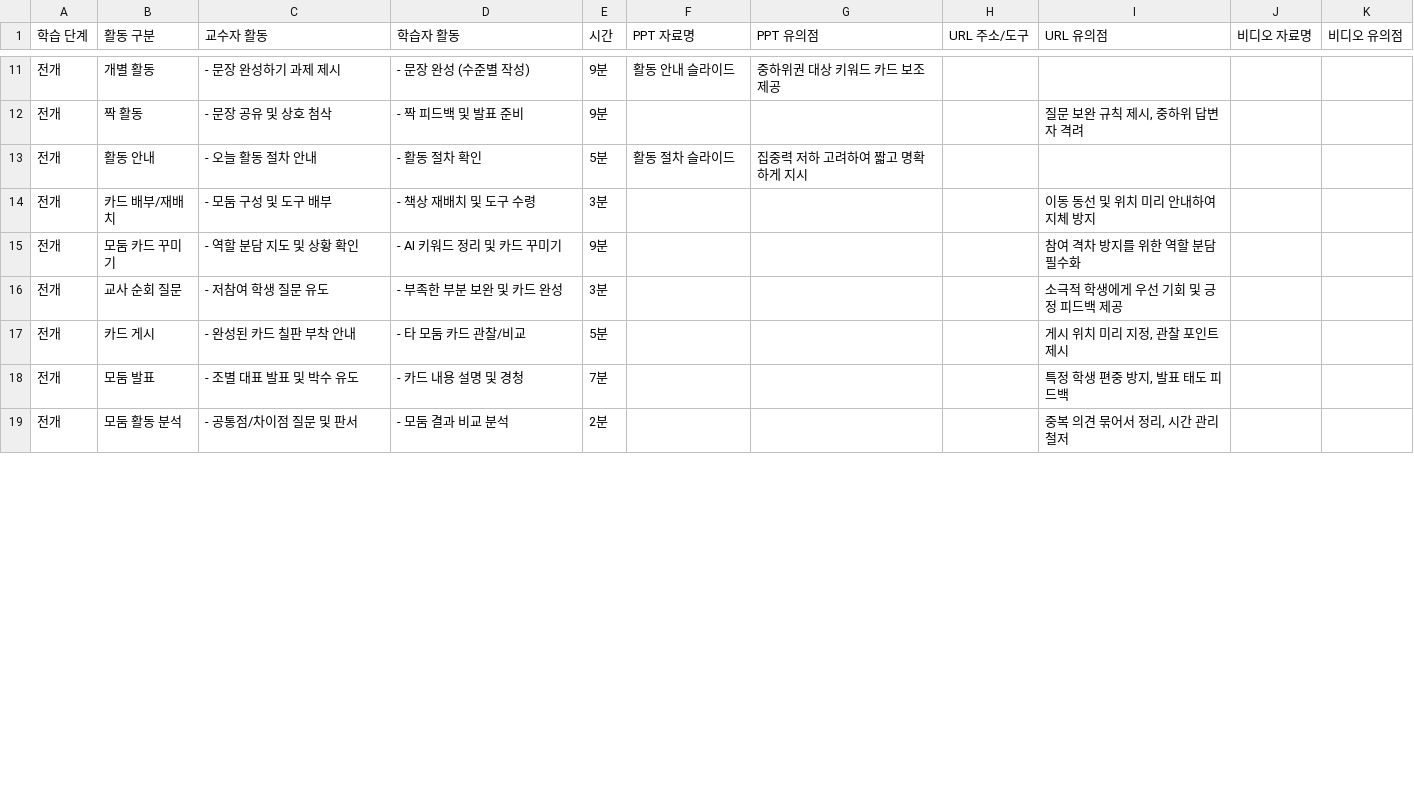
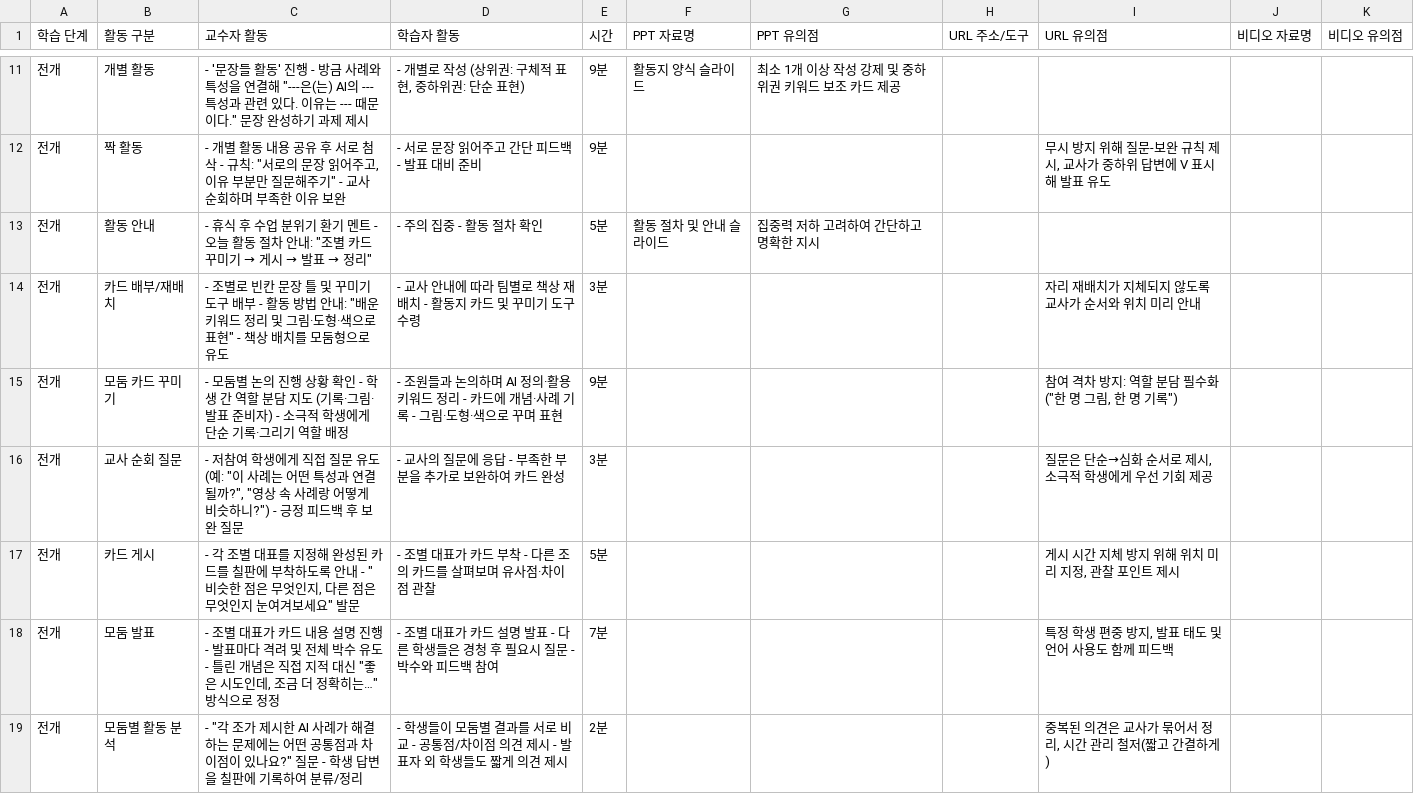
Before and after one commit to vividhyeok/lessonmate, a CSV file: lesson_plan.csv, drawn as a sheet; only a part is shown, gaps mark what is left out; the diff covers the shown part only.

```diff
--- a/lesson_plan.csv
+++ b/lesson_plan.csv
@@ -11,9 +11,9 @@
-전개,개별 활동,"- 문장 완성하기 과제 제시","- 문장 완성 (수준별 작성)",9분,활동 안내 슬라이드,중하위권 대상 키워드 카드 보조 제공,,,,
-전개,짝 활동,"- 문장 공유 및 상호 첨삭","- 짝 피드백 및 발표 준비",9분,,,,"질문 보완 규칙 제시, 중하위 답변자 격려",,
-전개,활동 안내,"- 오늘 활동 절차 안내","- 활동 절차 확인",5분,활동 절차 슬라이드,집중력 저하 고려하여 짧고 명확하게 지시,,,,
-전개,카드 배부/재배치,"- 모둠 구성 및 도구 배부","- 책상 재배치 및 도구 수령",3분,,,,"이동 동선 및 위치 미리 안내하여 지체 방지",,
-전개,모둠 카드 꾸미기,"- 역할 분담 지도 및 상황 확인","- AI 키워드 정리 및 카드 꾸미기",9분,,,,"참여 격차 방지를 위한 역할 분담 필수화",,
-전개,교사 순회 질문,"- 저참여 학생 질문 유도","- 부족한 부분 보완 및 카드 완성",3분,,,,"소극적 학생에게 우선 기회 및 긍정 피드백 제공",,
-전개,카드 게시,"- 완성된 카드 칠판 부착 안내","- 타 모둠 카드 관찰/비교",5분,,,,"게시 위치 미리 지정, 관찰 포인트 제시",,
-전개,모둠 발표,"- 조별 대표 발표 및 박수 유도","- 카드 내용 설명 및 경청",7분,,,,"특정 학생 편중 방지, 발표 태도 피드백",,
-전개,모둠 활동 분석,"- 공통점/차이점 질문 및 판서","- 모둠 결과 비교 분석",2분,,,,"중복 의견 묶어서 정리, 시간 관리 철저",,
+전개,개별 활동,"- '문장들 활동' 진행 - 방금 사례와 특성을 연결해 ""---은(는) AI의 --- 특성과 관련 있다. 이유는 --- 때문이다."" 문장 완성하기 과제 제시","- 개별로 작성 (상위권: 구체적 표현, 중하위권: 단순 표현)",9분,활동지 양식 슬라이드,최소 1개 이상 작성 강제 및 중하위권 키워드 보조 카드 제공,,,,
+전개,짝 활동,"- 개별 활동 내용 공유 후 서로 첨삭 - 규칙: ""서로의 문장 읽어주고, 이유 부분만 질문해주기"" - 교사 순회하며 부족한 이유 보완","- 서로 문장 읽어주고 간단 피드백 - 발표 대비 준비",9분,,,,"무시 방지 위해 질문-보완 규칙 제시, 교사가 중하위 답변에 V 표시해 발표 유도",,
+전개,활동 안내,"- 휴식 후 수업 분위기 환기 멘트 - 오늘 활동 절차 안내: ""조별 카드 꾸미기 → 게시 → 발표 → 정리""","- 주의 집중 - 활동 절차 확인",5분,활동 절차 및 안내 슬라이드,집중력 저하 고려하여 간단하고 명확한 지시,,,,
+전개,카드 배부/재배치,"- 조별로 빈칸 문장 틀 및 꾸미기 도구 배부 - 활동 방법 안내: ""배운 키워드 정리 및 그림·도형·색으로 표현"" - 책상 배치를 모둠형으로 유도","- 교사 안내에 따라 팀별로 책상 재배치 - 활동지 카드 및 꾸미기 도구 수령",3분,,,,"자리 재배치가 지체되지 않도록 교사가 순서와 위치 미리 안내",,
+전개,모둠 카드 꾸미기,"- 모둠별 논의 진행 상황 확인 - 학생 간 역할 분담 지도 (기록·그림·발표 준비자) - 소극적 학생에게 단순 기록·그리기 역할 배정","- 조원들과 논의하며 AI 정의·활용 키워드 정리 - 카드에 개념·사례 기록 - 그림·도형·색으로 꾸며 표현",9분,,,,"참여 격차 방지: 역할 분담 필수화 (""한 명 그림, 한 명 기록"")",,
+전개,교사 순회 질문,"- 저참여 학생에게 직접 질문 유도 (예: ""이 사례는 어떤 특성과 연결될까?"", ""영상 속 사례랑 어떻게 비슷하니?"") - 긍정 피드백 후 보완 질문","- 교사의 질문에 응답 - 부족한 부분을 추가로 보완하여 카드 완성",3분,,,,"질문은 단순→심화 순서로 제시, 소극적 학생에게 우선 기회 제공",,
+전개,카드 게시,"- 각 조별 대표를 지정해 완성된 카드를 칠판에 부착하도록 안내 - ""비슷한 점은 무엇인지, 다른 점은 무엇인지 눈여겨보세요"" 발문","- 조별 대표가 카드 부착 - 다른 조의 카드를 살펴보며 유사점·차이점 관찰",5분,,,,"게시 시간 지체 방지 위해 위치 미리 지정, 관찰 포인트 제시",,
+전개,모둠 발표,"- 조별 대표가 카드 내용 설명 진행 - 발표마다 격려 및 전체 박수 유도 - 틀린 개념은 직접 지적 대신 ""좋은 시도인데, 조금 더 정확히는…"" 방식으로 정정","- 조별 대표가 카드 설명 발표 - 다른 학생들은 경청 후 필요시 질문 - 박수와 피드백 참여",7분,,,,"특정 학생 편중 방지, 발표 태도 및 언어 사용도 함께 피드백",,
+전개,모둠별 활동 분석,"- ""각 조가 제시한 AI 사례가 해결하는 문제에는 어떤 공통점과 차이점이 있나요?"" 질문 - 학생 답변을 칠판에 기록하여 분류/정리","- 학생들이 모둠별 결과를 서로 비교 - 공통점/차이점 의견 제시 - 발표자 외 학생들도 짧게 의견 제시",2분,,,,"중복된 의견은 교사가 묶어서 정리, 시간 관리 철저(짧고 간결하게)",,
```
Also changed, not shown: 45 edited cells elsewhere in this file.
